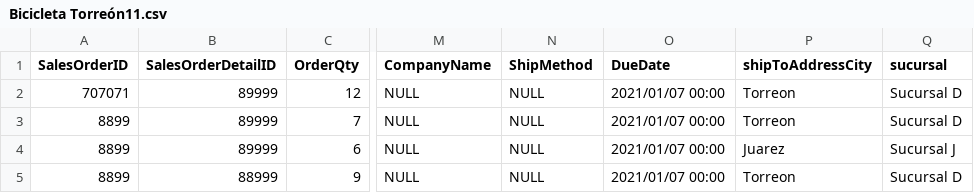
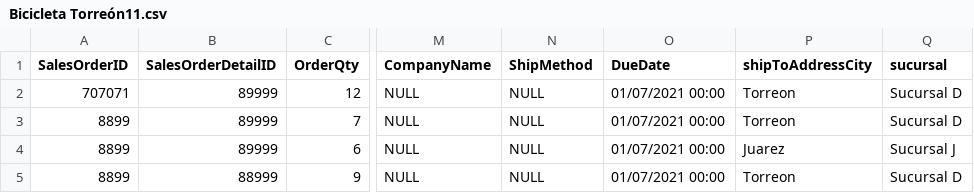
Before and after one commit to milton1999k/mineria-, a CSV file: Bicicleta Torreón11.csv, drawn as a sheet; only a part is shown, gaps mark what is left out; the diff names each change by its address in the sheet, - before the commit and + after, or states it on an @@ line.

Commit message:
Update Bicicleta Torreón11.csv

```diff
--- a/Bicicleta Torreón11.csv
+++ b/Bicicleta Torreón11.csv
-O2:O5 (DueDate): 2021/01/07 00:00
+O2:O5 (DueDate): 01/07/2021 00:00
```
